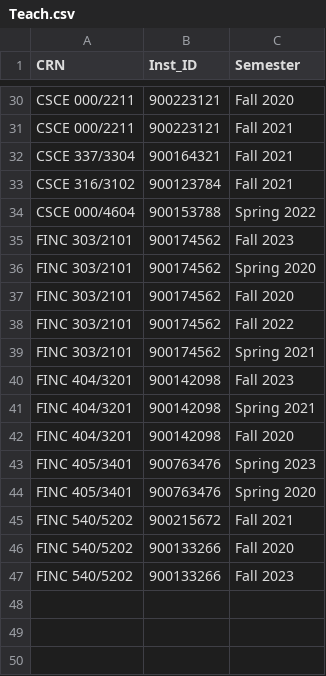
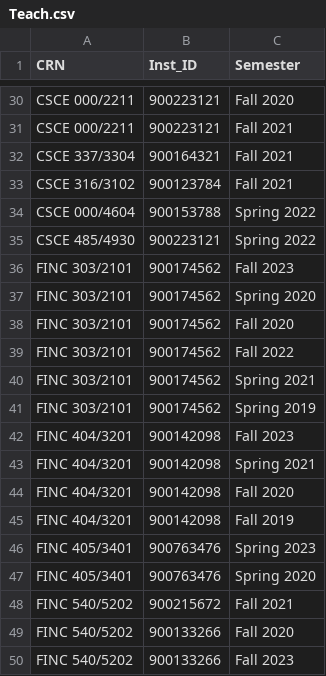
Before and after one commit to Ahmed-Waseem77/valuni, a CSV file: valuni_wd/src/csvs/Teach.csv, drawn as a sheet; only a part is shown, gaps mark what is left out; the diff names each change by its address in the sheet, - before the commit and + after, or states it on an @@ line.

```diff
--- a/valuni_wd/src/csvs/Teach.csv
+++ b/valuni_wd/src/csvs/Teach.csv
+row 35: CSCE 485/4930 | 900223121 | Spring 2022
+row 41: FINC 303/2101 | 900174562 | Spring 2019
+row 45: FINC 404/3201 | 900142098 | Fall 2019
```
Also changed, not shown: valuni_wd/src/csvs/Courses.csv, valuni_wd/src/csvs/Reviews.csv, 2 other files.
